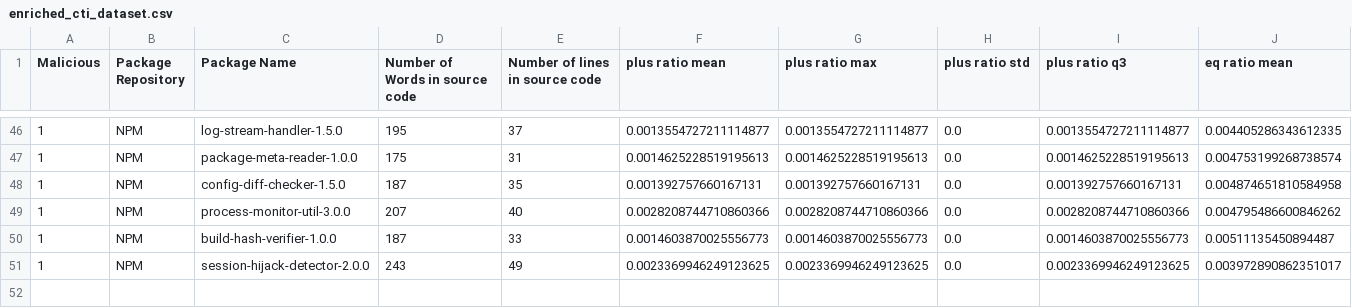
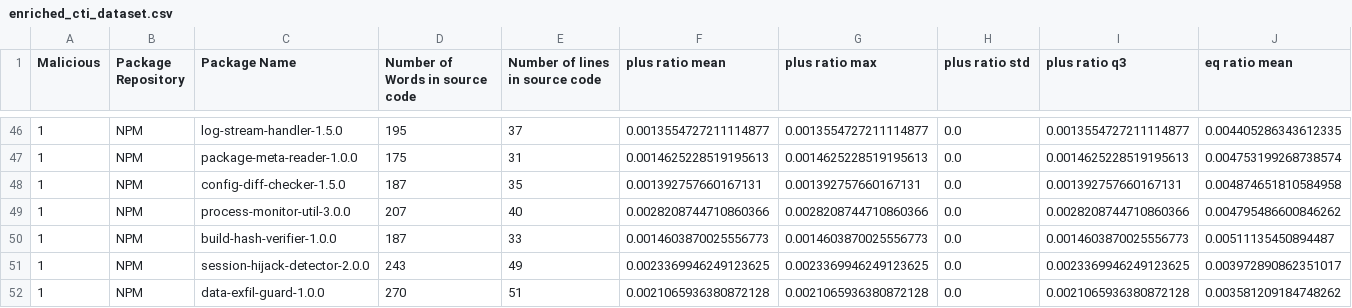
Before and after one commit to 0xdasa/ssc-ci-workflow-Final, a CSV file: CTI_Storage/enriched_cti_dataset.csv, drawn as a sheet; only a part is shown, gaps mark what is left out; rows hold the shown columns only; the diff names each change by its address in the sheet, - before the commit and + after, or states it on an @@ line.

```diff
--- a/CTI_Storage/enriched_cti_dataset.csv
+++ b/CTI_Storage/enriched_cti_dataset.csv
+row 52: 1 | NPM | data-exfil-guard-1.0.0 | 270 | 51 | 0.0021065936380872128 | 0.0021065936380872128 | 0.0 | 0.0021065936380872128 | 0.003581209184748262
```
Also changed, not shown: 6 other files.
